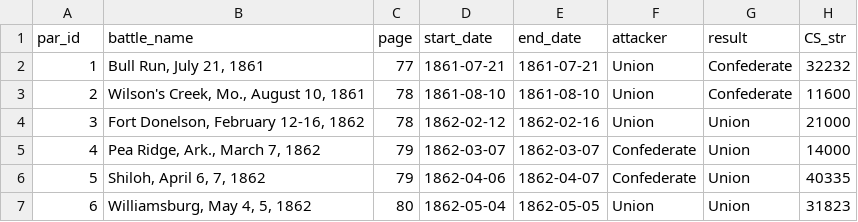
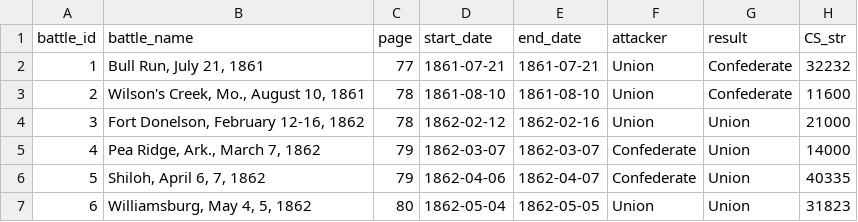
Before and after one commit to jrnold/acw_battle_data, a CSV file: rawdata/livermore1900/livermore.csv, drawn as a sheet; only a part is shown; the diff names each change by its address in the sheet, - before the commit and + after, or states it on an @@ line.

```diff
--- a/rawdata/livermore1900/livermore.csv
+++ b/rawdata/livermore1900/livermore.csv
-A1: par_id
+A1: battle_id
```
Also changed, not shown: rawdata/livermore1900/livermore_commanders.csv, rawdata/phisterer1883/phisterer_engagements.csv, 31 other files.
